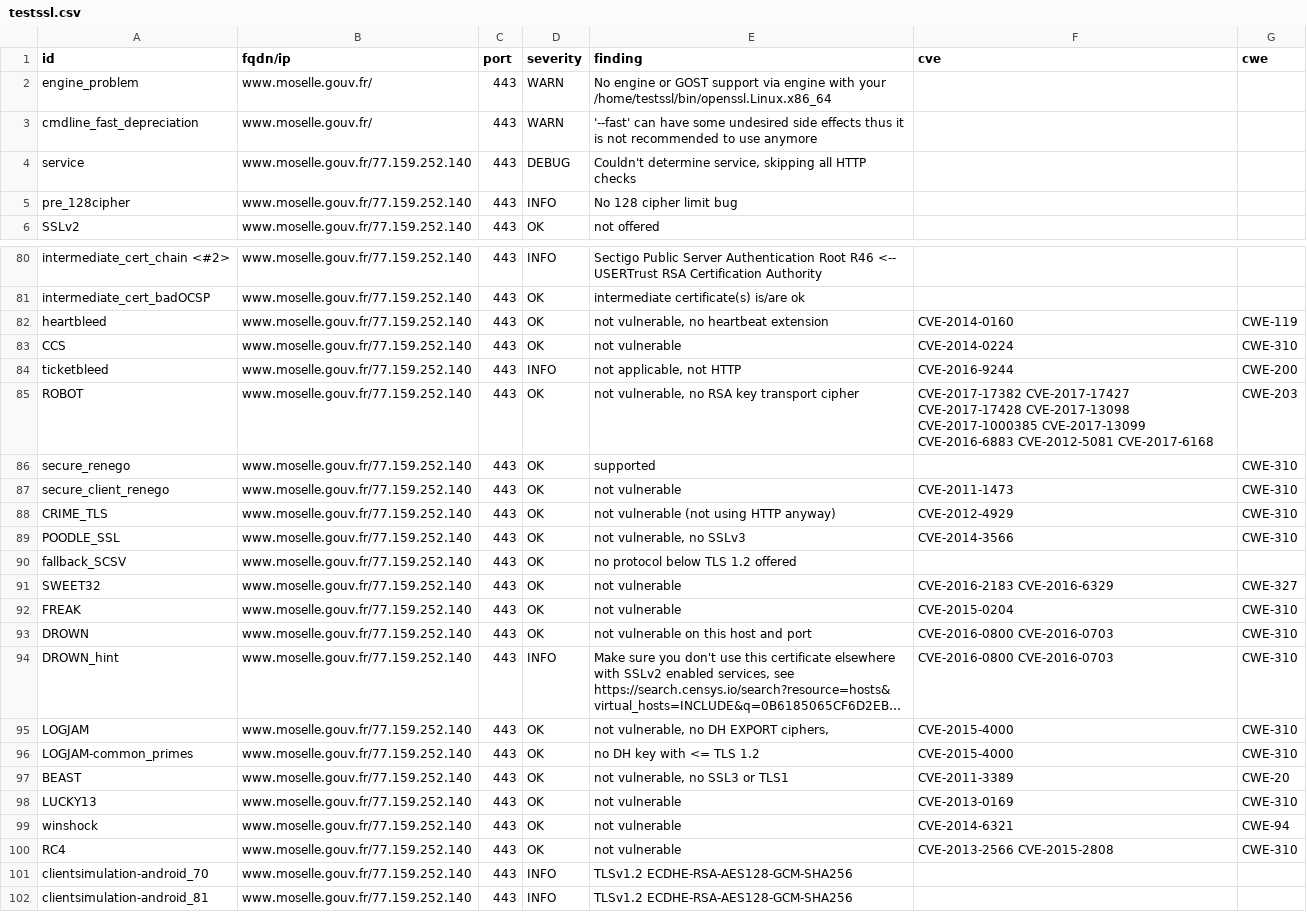
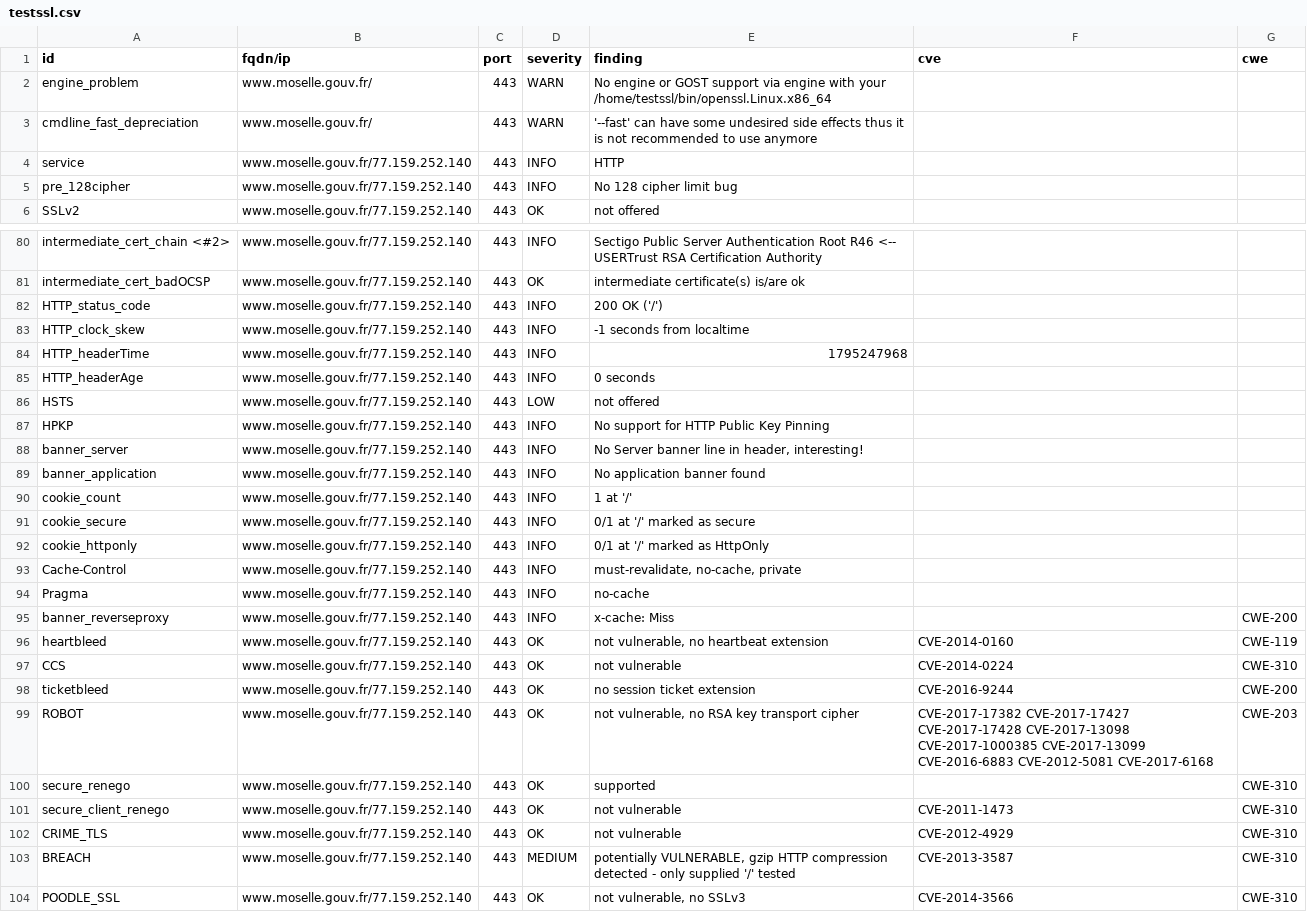
Before and after one commit to dnum-mi/dashlord, a CSV file: results/aHR0cHM6Ly93d3cubW9zZWxsZS5nb3V2LmZy/testssl.csv, drawn as a sheet; only a part is shown, gaps mark what is left out; the shorter side is filled out with more unchanged rows; long unchanged cells end in …; the diff covers the shown part only.

```diff
--- a/results/aHR0cHM6Ly93d3cubW9zZWxsZS5nb3V2LmZy/testssl.csv
+++ b/results/aHR0cHM6Ly93d3cubW9zZWxsZS5nb3V2LmZy/testssl.csv
@@ -3,3 +3,3 @@
 "cmdline_fast_depreciation","www.moselle.gouv.fr/","443","WARN","'--fast' can have some undesired side effects thus it is not recommended to use anymore","",""
-"service","www.moselle.gouv.fr/77.159.252.140","443","DEBUG","Couldn't determine service, skipping all HTTP checks","",""
+"service","www.moselle.gouv.fr/77.159.252.140","443","INFO","HTTP","",""
 "pre_128cipher","www.moselle.gouv.fr/77.159.252.140","443","INFO","No 128 cipher limit bug","",""
@@ -81,5 +81,19 @@
 "intermediate_cert_badOCSP","www.moselle.gouv.fr/77.159.252.140","443","OK","intermediate certificate(s) is/are ok","",""
+"HTTP_status_code","www.moselle.gouv.fr/77.159.252.140","443","INFO","200 OK ('/')","",""
+"HTTP_clock_skew","www.moselle.gouv.fr/77.159.252.140","443","INFO","-1 seconds from localtime","",""
+"HTTP_headerTime","www.moselle.gouv.fr/77.159.252.140","443","INFO","1795247968","",""
+"HTTP_headerAge","www.moselle.gouv.fr/77.159.252.140","443","INFO","0 seconds","",""
+"HSTS","www.moselle.gouv.fr/77.159.252.140","443","LOW","not offered","",""
+"HPKP","www.moselle.gouv.fr/77.159.252.140","443","INFO","No support for HTTP Public Key Pinning","",""
+"banner_server","www.moselle.gouv.fr/77.159.252.140","443","INFO","No Server banner line in header, interesting!","",""
+"banner_application","www.moselle.gouv.fr/77.159.252.140","443","INFO","No application banner found","",""
+"cookie_count","www.moselle.gouv.fr/77.159.252.140","443","INFO","1 at '/'","",""
+"cookie_secure","www.moselle.gouv.fr/77.159.252.140","443","INFO","0/1 at '/' marked as secure","",""
+"cookie_httponly","www.moselle.gouv.fr/77.159.252.140","443","INFO","0/1 at '/' marked as HttpOnly","",""
+"Cache-Control","www.moselle.gouv.fr/77.159.252.140","443","INFO","must-revalidate, no-cache, private","",""
+"Pragma","www.moselle.gouv.fr/77.159.252.140","443","INFO","no-cache","",""
+"banner_reverseproxy","www.moselle.gouv.fr/77.159.252.140","443","INFO","x-cache: Miss","","CWE-200"
 "heartbleed","www.moselle.gouv.fr/77.159.252.140","443","OK","not vulnerable, no heartbeat extension","CVE-2014-0160","CWE-119"
 "CCS","www.moselle.gouv.fr/77.159.252.140","443","OK","not vulnerable","CVE-2014-0224","CWE-310"
-"ticketbleed","www.moselle.gouv.fr/77.159.252.140","443","INFO","not applicable, not HTTP","CVE-2016-9244","CWE-200"
+"ticketbleed","www.moselle.gouv.fr/77.159.252.140","443","OK","no session ticket extension","CVE-2016-9244","CWE-200"
 "ROBOT","www.moselle.gouv.fr/77.159.252.140","443","OK","not vulnerable, no RSA key transport cipher","CVE-2017-17382 CVE-2017-17427 CVE-2017-17428 CVE-2017-13098 CVE-2017-1000385 CVE-2017-13099 CVE-2016-6883 CVE-2012-5081 CVE-2017-6168","CWE-203"
@@ -87,3 +101,4 @@
 "secure_client_renego","www.moselle.gouv.fr/77.159.252.140","443","OK","not vulnerable","CVE-2011-1473","CWE-310"
-"CRIME_TLS","www.moselle.gouv.fr/77.159.252.140","443","OK","not vulnerable (not using HTTP anyway)","CVE-2012-4929","CWE-310"
+"CRIME_TLS","www.moselle.gouv.fr/77.159.252.140","443","OK","not vulnerable","CVE-2012-4929","CWE-310"
+"BREACH","www.moselle.gouv.fr/77.159.252.140","443","MEDIUM","potentially VULNERABLE, gzip HTTP compression detected  - only supplied '/' tested","CVE-2013-3587","CWE-310"
 "POODLE_SSL","www.moselle.gouv.fr/77.159.252.140","443","OK","not vulnerable, no SSLv3","CVE-2014-3566","CWE-310"
```
Also changed, not shown: 1 edited cell elsewhere in this file, 5 other files.
